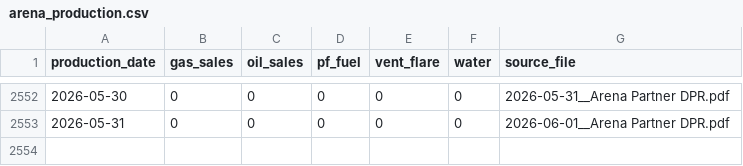
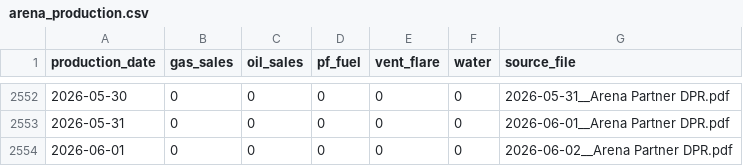
Before and after one commit to clayh53/547trends, a CSV file: arena_production.csv, drawn as a sheet; only a part is shown, gaps mark what is left out; the diff names each change by its address in the sheet, - before the commit and + after, or states it on an @@ line.

Commit message:
Daily update: latest production 2026-06-01

```diff
--- a/arena_production.csv
+++ b/arena_production.csv
+row 2554: 2026-06-01 | 0 | 0 | 0 | 0 | 0 | 2026-06-02__Arena Partner DPR.pdf
```
Also changed, not shown: 1 other file.
